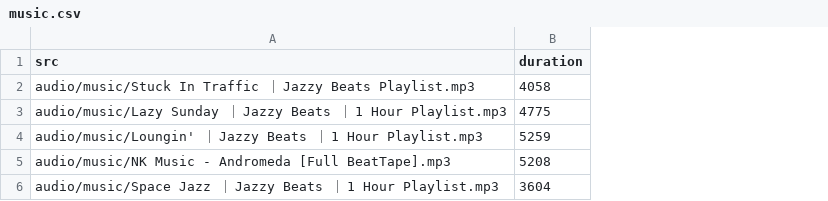
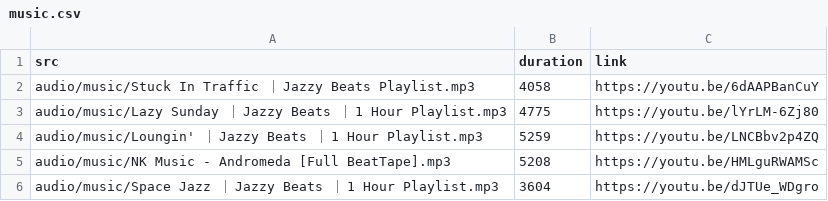
Before and after one commit to vlad0x00/thielwave, a CSV file: data/music.csv, drawn as a sheet; the diff names each change by its address in the sheet, - before the commit and + after, or states it on an @@ line.

Commit message:
Spice up the design and add links to currently-playing talks and mixtapes

```diff
--- a/data/music.csv
+++ b/data/music.csv
+column C (link), rows 2-6: https://youtu.be/6dAAPBanCuY | https://youtu.be/lYrLM-6Zj80 | https://youtu.be/LNCBbv2p4ZQ | https://youtu.be/HMLguRWAMSc | https://youtu.be/dJTUe_WDgro
```
Also changed, not shown: data/talks.csv, 2 other files.
